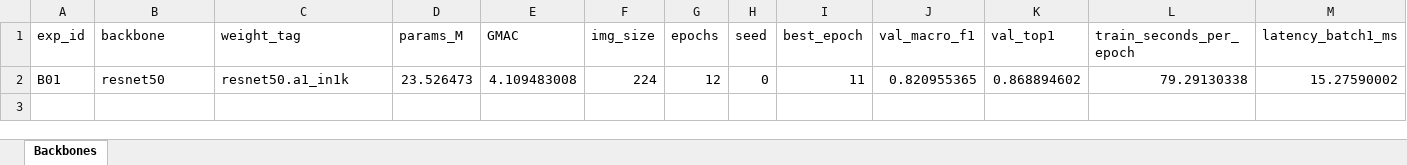
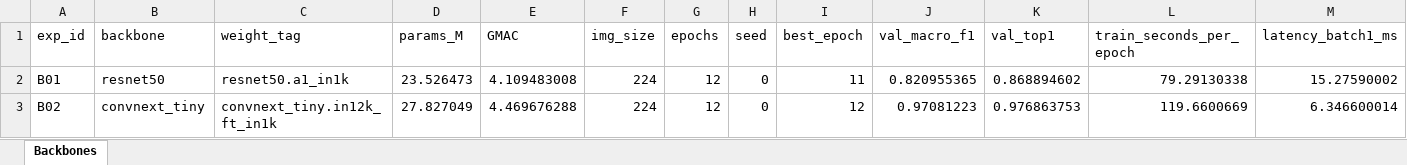
Before and after one commit to VietAnh-AI2-UET/K4-DAY02-BuiVietAnh-2A202602611, an Excel workbook: submissions/2A202602611_BuiVietAnh/code/results.xlsx, sheet Backbones, drawn as a sheet; only a part is shown; values as stored, in another font and other column widths than the file's, no borders; rows hold the shown columns only; the diff names each change by its address in the sheet, - before the commit and + after, or states it on an @@ line.

```diff
--- a/submissions/2A202602611_BuiVietAnh/code/results.xlsx (sheet Backbones)
+++ b/submissions/2A202602611_BuiVietAnh/code/results.xlsx (sheet Backbones)
+row 3: B02 | convnext_tiny | convnext_tiny.in12k_ft_in1k | 27.827049 | 4.469676288 | 224 | 12 | 0 | 12 | 0.97081223 | 0.976863753 | 119.6600669 | 6.346600014
```
Also changed, not shown: 12 other files.
